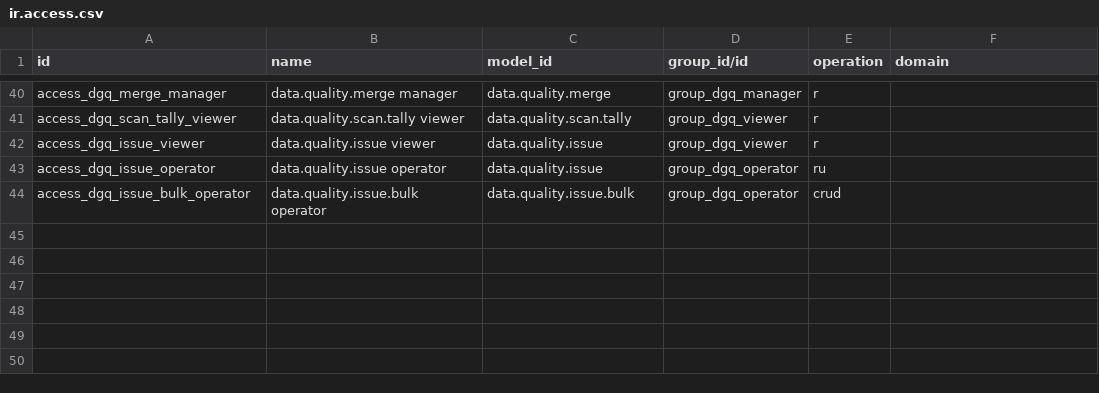
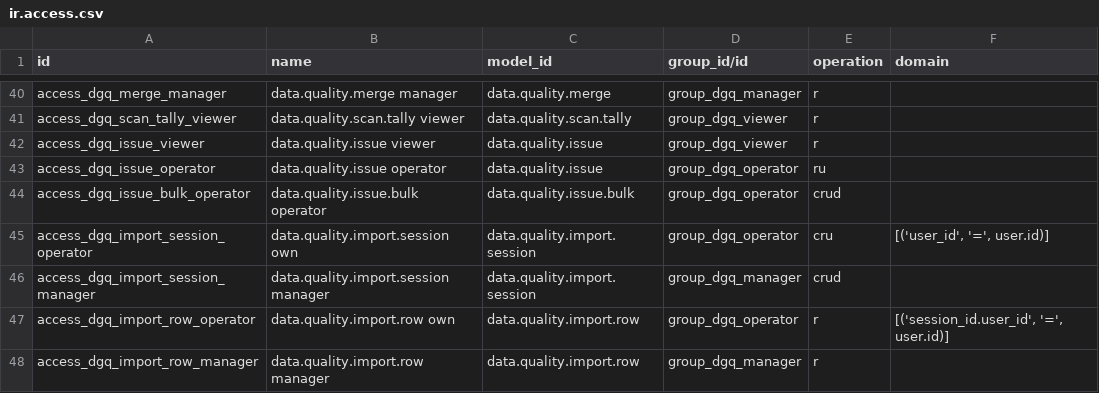
Before and after one commit to duonglong/dummyrepo, a CSV file: data_governance_quality_center_app/security/ir.access.csv, drawn as a sheet; only a part is shown, gaps mark what is left out.

```diff
--- a/data_governance_quality_center_app/security/ir.access.csv
+++ b/data_governance_quality_center_app/security/ir.access.csv
@@ -44 +44,5 @@ access_dgq_issue_operator,data.quality.issue operator,data.quality.issue,group_d
 access_dgq_issue_bulk_operator,data.quality.issue.bulk operator,data.quality.issue.bulk,group_dgq_operator,crud,
+access_dgq_import_session_operator,data.quality.import.session own,data.quality.import.session,group_dgq_operator,cru,"[('user_id', '=', user.id)]"
+access_dgq_import_session_manager,data.quality.import.session manager,data.quality.import.session,group_dgq_manager,crud,
+access_dgq_import_row_operator,data.quality.import.row own,data.quality.import.row,group_dgq_operator,r,"[('session_id.user_id', '=', user.id)]"
+access_dgq_import_row_manager,data.quality.import.row manager,data.quality.import.row,group_dgq_manager,r,
```
Also changed, not shown: 8 other files.
